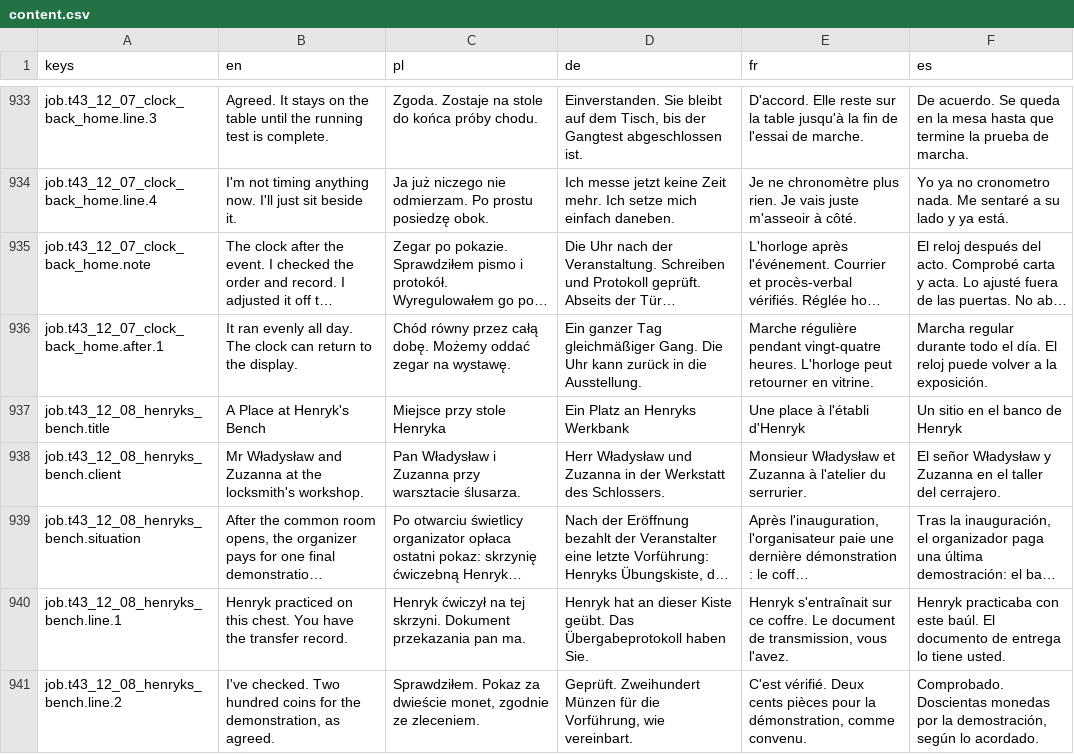
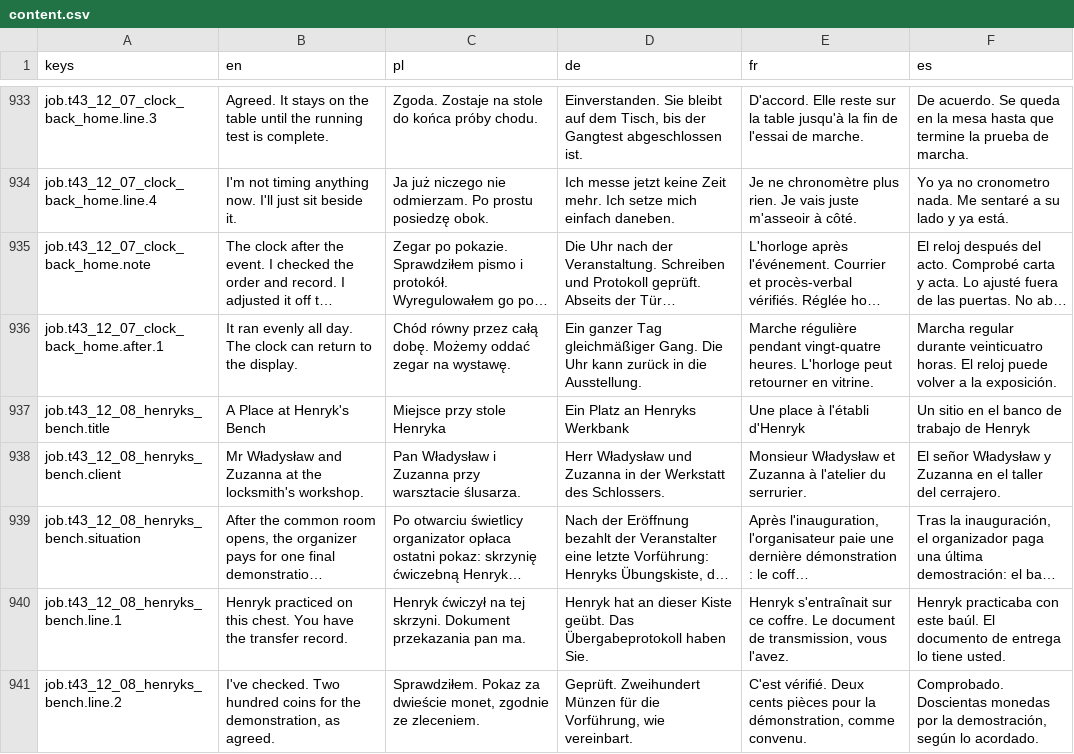
Before and after one commit to woogitsugames/lockwright, a CSV file: game/i18n/content.csv, drawn as a sheet; only a part is shown, gaps mark what is left out; long unchanged cells end in …; the diff covers the shown part only; the diff names each change by its address in the sheet, - before the commit and + after, or states it on an @@ line.

```diff
--- a/game/i18n/content.csv
+++ b/game/i18n/content.csv
-F936 (es): …regular durante todo el día. El reloj…
+F936 (es): …regular durante veinticuatro horas. El reloj…
-F937 (es): Un sitio en el banco de Henryk
+F937 (es): Un sitio en el banco de trabajo de Henryk
```
Also changed, not shown: 23 edited cells elsewhere in this file, 6 other files.
